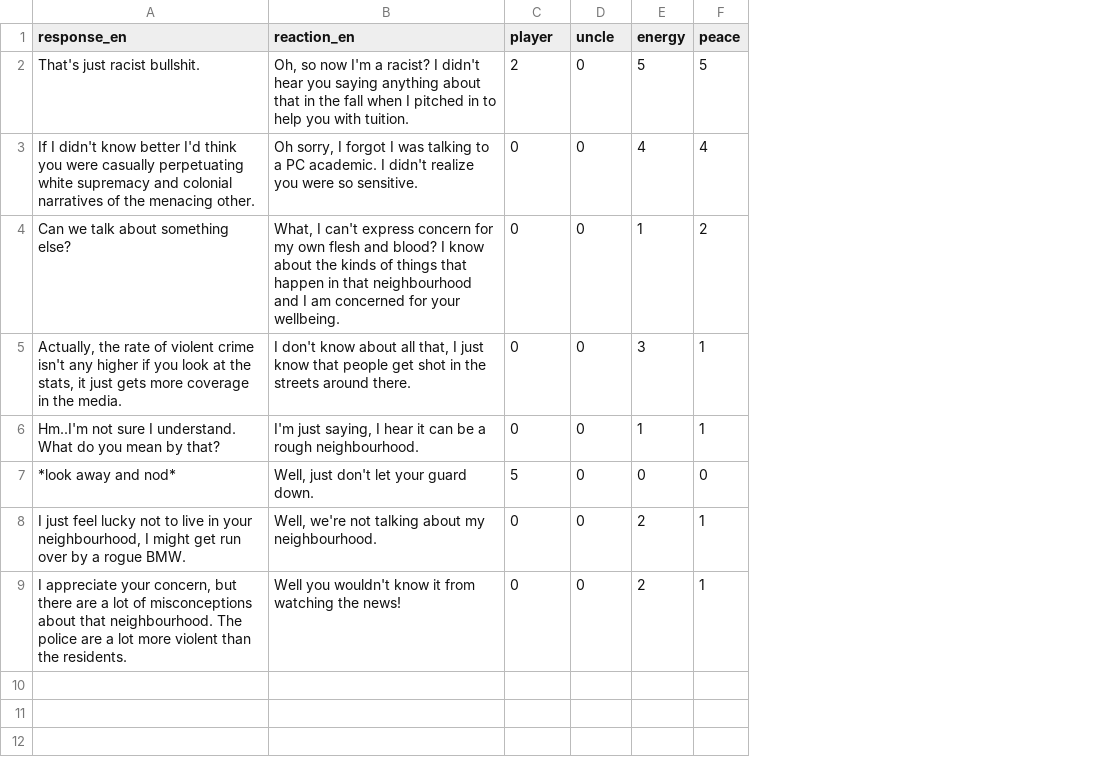
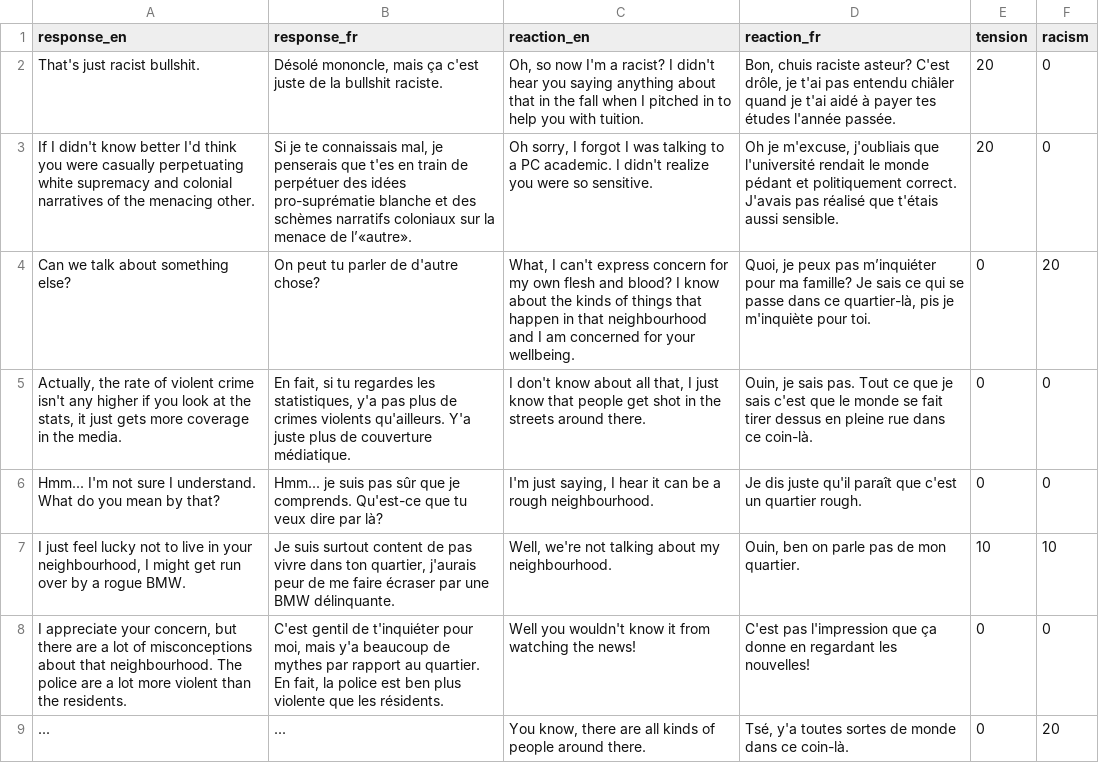
Before and after one commit to etienne/simuncle, a CSV file: assets/text/neighbourhood.csv, drawn as a sheet; removed rows and columns are numbered as before the commit, all else as after; the diff names each change by its address in the sheet, - before the commit and + after, or states it on an @@ line.

```diff
--- a/assets/text/neighbourhood.csv
+++ b/assets/text/neighbourhood.csv
+column B (response_fr), rows 2-8: Désolé mononcle, mais ça c'est juste de la bullshit raciste. | Si je te connaissais mal, je penserais que t'es en train de perpétuer des idées pro-suprématie blanche et des schèmes narratifs coloniaux sur la menace de l’«autre». | On peut tu parler de d'autre chose? | En fait, si tu regardes les statistiques, y'a pas plus de crimes violents qu'ailleurs. Y'a juste plus de couverture médiatique. | Hmm... je suis pas sûr que je comprends. Qu'est-ce que tu veux dire par là? | Je suis surtout content de pas vivre dans ton quartier, j'aurais peur de me faire écraser par une BMW délinquante. | C'est gentil de t'inquiéter pour moi, mais y'a beaucoup de mythes par rapport au quartier. En fait, la police est ben plus violente que les résidents.
+column D (reaction_fr), rows 2-8: Bon, chuis raciste asteur? C'est drôle, je t'ai pas entendu chiâler quand je t'ai aidé à payer tes études l'année passée. | Oh je m'excuse, j'oubliais que l'université rendait le monde pédant et politiquement correct. J'avais pas réalisé que t'étais aussi sensible. | Quoi, je peux pas m’inquiéter pour ma famille? Je sais ce qui se passe dans ce quartier-là, pis je m'inquiète pour toi. | Ouin, je sais pas. Tout ce que je sais c'est que le monde se fait tirer dessus en pleine rue dans ce coin-là. | Je dis juste qu'il paraît que c'est un quartier rough. | Ouin, ben on parle pas de mon quartier. | C'est pas l'impression que ça donne en regardant les nouvelles!
-column E (energy), rows 2-6: 5 | 4 | 1 | 3 | 1; rows 8-9: 2 | 2
-column F (peace), rows 2-6: 5 | 4 | 2 | 1 | 1; rows 8-9: 1 | 1
-E1: player
+E1: tension
-F1: uncle
+F1: racism
-E2 (tension): 2
+E2 (tension): 20
-E3 (tension): 0
+E3 (tension): 20
-F4 (racism): 0
+F4 (racism): 20
-A6 (response_en): Hm..I'm not sure…
+A6 (response_en): Hmm... I'm not sure…
-row 7: *look away and nod* | Well, just don't let your guard down. | 5 | 0 | 0 | 0
-E7 (tension): 0
+E7 (tension): 10
-F7 (racism): 0
+F7 (racism): 10
+row 9: ... | ... | You know, there are all kinds of people around there. | Tsé, y'a toutes sortes de monde dans ce coin-là. | 0 | 20
```
Also changed, not shown: assets/text/equity.csv, assets/text/potatoes.csv, 14 other files.
